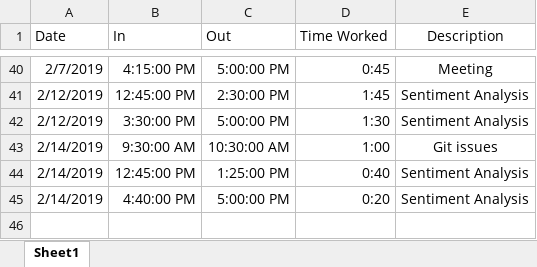
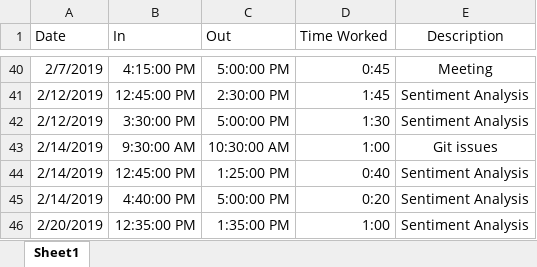
Before and after one commit to nickbrowen/SeniorProject, an Excel workbook: Time Log.xlsx, sheet Sheet1, drawn as a sheet; only a part is shown, gaps mark what is left out; values as stored, in another font and other column widths than the file's, no borders; the diff names each change by its address in the sheet, - before the commit and + after, or states it on an @@ line.

Commit message:
Sentiment Update - NRC Lex

```diff
--- a/Time Log.xlsx (sheet Sheet1)
+++ b/Time Log.xlsx (sheet Sheet1)
+row 46: 2/20/2019 | 12:35:00 PM | 1:35:00 PM | 1:00 | Sentiment Analysis
```
Also changed, not shown: 1 other file.
